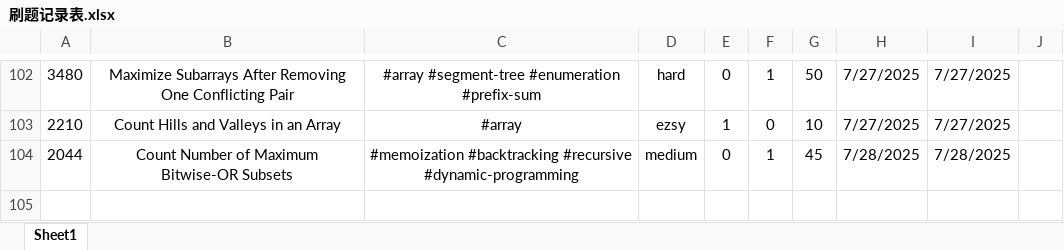
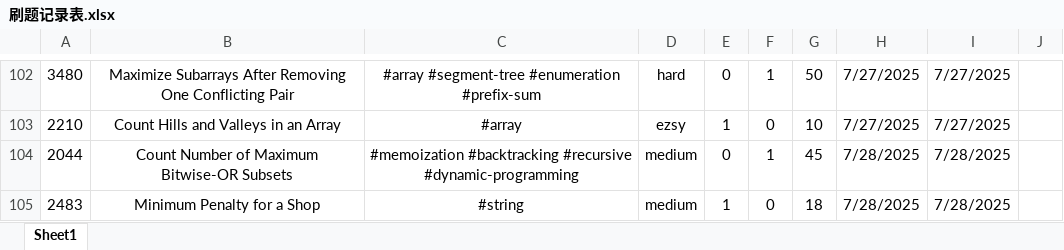
Before and after one commit to Jeromestein/LeetCode, an Excel workbook: Obsidian Vault/刷题笔记 - 记录/刷题记录表.xlsx, sheet Sheet1, drawn as a sheet; only a part is shown, gaps mark what is left out; values as stored, in another font and other column widths than the file's, no borders; the diff names each change by its address in the sheet, - before the commit and + after, or states it on an @@ line.

Commit message:
feat: add solution and markdown for LeetCode problem 2483: Minimum Penalty for a Shop

```diff
--- a/Obsidian Vault/刷题笔记 - 记录/刷题记录表.xlsx (sheet Sheet1)
+++ b/Obsidian Vault/刷题笔记 - 记录/刷题记录表.xlsx (sheet Sheet1)
+row 105: 2483 | Minimum Penalty for a Shop | #string | medium | 1 | 0 | 18 | 7/28/2025 | 7/28/2025
```
Also changed, not shown: 3 other files.
